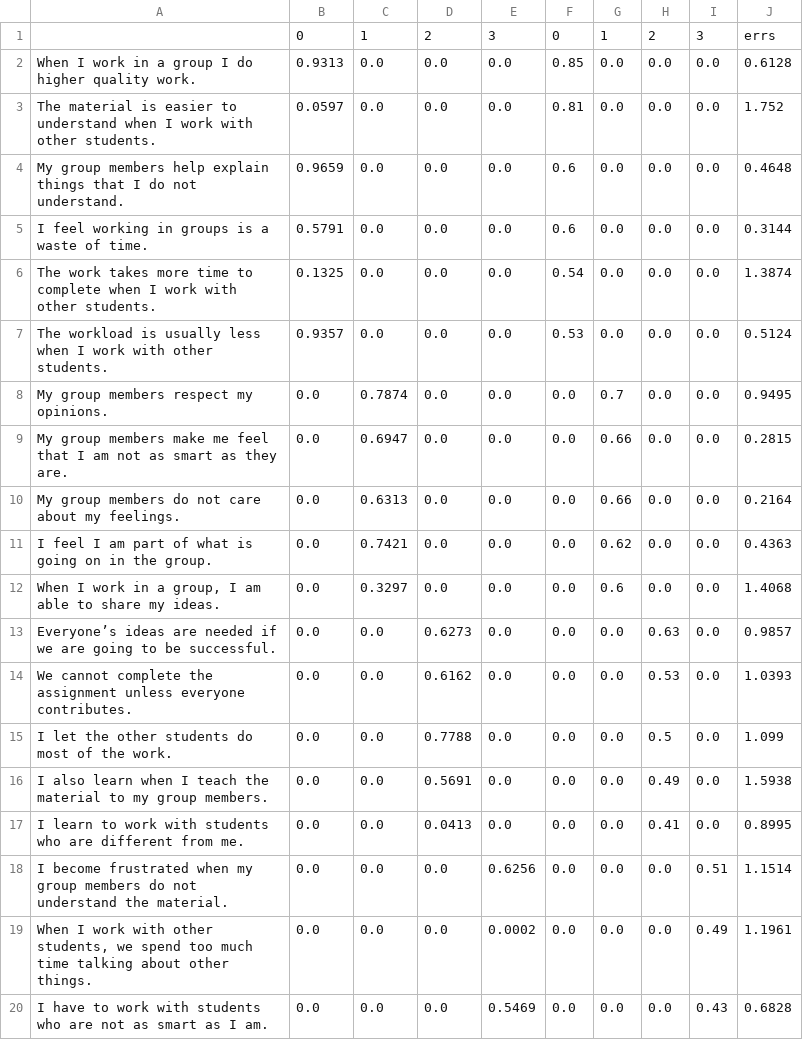
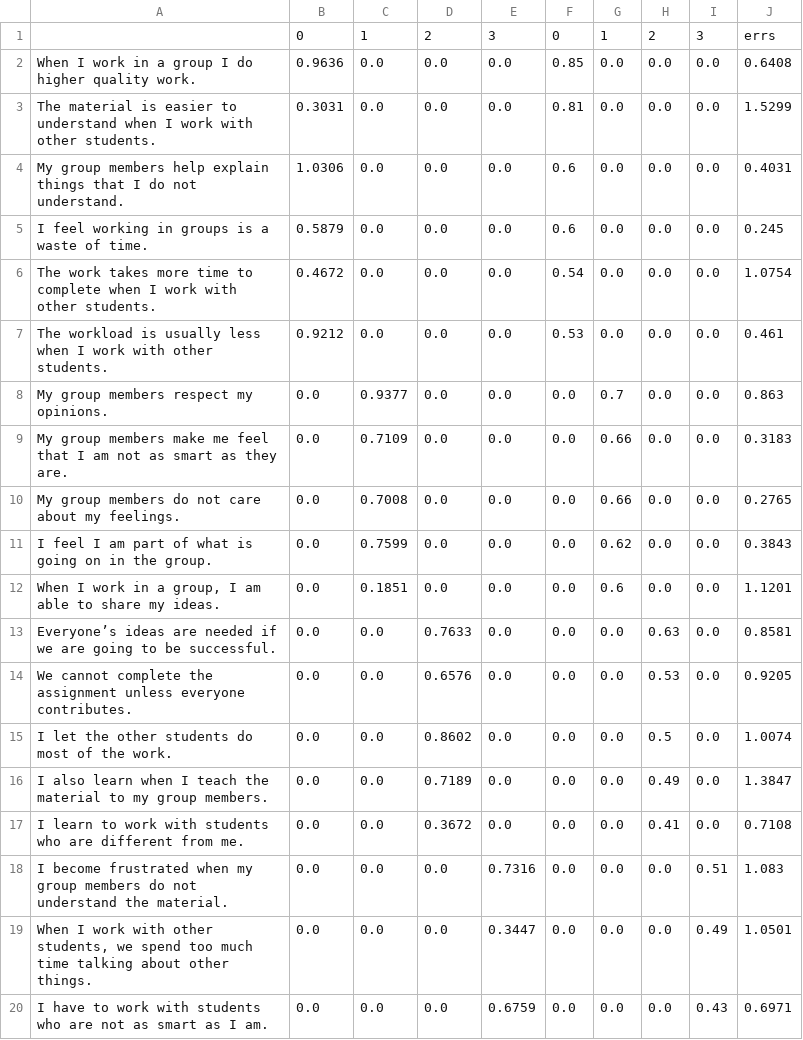
Before and after one commit to Pontigre/PER_analysis, a CSV file: ExportedFiles/SAGE_CFA.csv, drawn as a sheet.

```diff
--- a/ExportedFiles/SAGE_CFA.csv
+++ b/ExportedFiles/SAGE_CFA.csv
@@ -1,20 +1,20 @@
 ,0,1,2,3,0,1,2,3,errs
-When I work in a group I do higher quality work.,0.9313,0.0,0.0,0.0,0.85,0.0,0.0,0.0,0.6128
-The material is easier to understand when I work with other students.,0.0597,0.0,0.0,0.0,0.81,0.0,0.0,0.0,1.752
-My group members help explain things that I do not understand.,0.9659,0.0,0.0,0.0,0.6,0.0,0.0,0.0,0.4648
-I feel working in groups is a waste of time.,0.5791,0.0,0.0,0.0,0.6,0.0,0.0,0.0,0.3144
-The work takes more time to complete when I work with other students.,0.1325,0.0,0.0,0.0,0.54,0.0,0.0,0.0,1.3874
-The workload is usually less when I work with other students.,0.9357,0.0,0.0,0.0,0.53,0.0,0.0,0.0,0.5124
-My group members respect my opinions.,0.0,0.7874,0.0,0.0,0.0,0.7,0.0,0.0,0.9495
-My group members make me feel that I am not as smart as they are.,0.0,0.6947,0.0,0.0,0.0,0.66,0.0,0.0,0.2815
-My group members do not care about my feelings.,0.0,0.6313,0.0,0.0,0.0,0.66,0.0,0.0,0.2164
-I feel I am part of what is going on in the group.,0.0,0.7421,0.0,0.0,0.0,0.62,0.0,0.0,0.4363
-"When I work in a group, I am able to share my ideas.",0.0,0.3297,0.0,0.0,0.0,0.6,0.0,0.0,1.4068
-Everyone’s ideas are needed if we are going to be successful.,0.0,0.0,0.6273,0.0,0.0,0.0,0.63,0.0,0.9857
-We cannot complete the assignment unless everyone contributes.,0.0,0.0,0.6162,0.0,0.0,0.0,0.53,0.0,1.0393
-I let the other students do most of the work.,0.0,0.0,0.7788,0.0,0.0,0.0,0.5,0.0,1.099
-I also learn when I teach the material to my group members.,0.0,0.0,0.5691,0.0,0.0,0.0,0.49,0.0,1.5938
-I learn to work with students who are different from me.,0.0,0.0,0.0413,0.0,0.0,0.0,0.41,0.0,0.8995
-I become frustrated when my group members do not understand the material.,0.0,0.0,0.0,0.6256,0.0,0.0,0.0,0.51,1.1514
-"When I work with other students, we spend too much time talking about other things.",0.0,0.0,0.0,0.0002,0.0,0.0,0.0,0.49,1.1961
-I have to work with students who are not as smart as I am.,0.0,0.0,0.0,0.5469,0.0,0.0,0.0,0.43,0.6828
+When I work in a group I do higher quality work.,0.9636,0.0,0.0,0.0,0.85,0.0,0.0,0.0,0.6408
+The material is easier to understand when I work with other students.,0.3031,0.0,0.0,0.0,0.81,0.0,0.0,0.0,1.5299
+My group members help explain things that I do not understand.,1.0306,0.0,0.0,0.0,0.6,0.0,0.0,0.0,0.4031
+I feel working in groups is a waste of time.,0.5879,0.0,0.0,0.0,0.6,0.0,0.0,0.0,0.245
+The work takes more time to complete when I work with other students.,0.4672,0.0,0.0,0.0,0.54,0.0,0.0,0.0,1.0754
+The workload is usually less when I work with other students.,0.9212,0.0,0.0,0.0,0.53,0.0,0.0,0.0,0.461
+My group members respect my opinions.,0.0,0.9377,0.0,0.0,0.0,0.7,0.0,0.0,0.863
+My group members make me feel that I am not as smart as they are.,0.0,0.7109,0.0,0.0,0.0,0.66,0.0,0.0,0.3183
+My group members do not care about my feelings.,0.0,0.7008,0.0,0.0,0.0,0.66,0.0,0.0,0.2765
+I feel I am part of what is going on in the group.,0.0,0.7599,0.0,0.0,0.0,0.62,0.0,0.0,0.3843
+"When I work in a group, I am able to share my ideas.",0.0,0.1851,0.0,0.0,0.0,0.6,0.0,0.0,1.1201
+Everyone’s ideas are needed if we are going to be successful.,0.0,0.0,0.7633,0.0,0.0,0.0,0.63,0.0,0.8581
+We cannot complete the assignment unless everyone contributes.,0.0,0.0,0.6576,0.0,0.0,0.0,0.53,0.0,0.9205
+I let the other students do most of the work.,0.0,0.0,0.8602,0.0,0.0,0.0,0.5,0.0,1.0074
+I also learn when I teach the material to my group members.,0.0,0.0,0.7189,0.0,0.0,0.0,0.49,0.0,1.3847
+I learn to work with students who are different from me.,0.0,0.0,0.3672,0.0,0.0,0.0,0.41,0.0,0.7108
+I become frustrated when my group members do not understand the material.,0.0,0.0,0.0,0.7316,0.0,0.0,0.0,0.51,1.083
+"When I work with other students, we spend too much time talking about other things.",0.0,0.0,0.0,0.3447,0.0,0.0,0.0,0.49,1.0501
+I have to work with students who are not as smart as I am.,0.0,0.0,0.0,0.6759,0.0,0.0,0.0,0.43,0.6971
```
Also changed, not shown: ExportedFiles/CFA_file.csv, ExportedFiles/SAGE_CFA2.csv, 14 other files.
